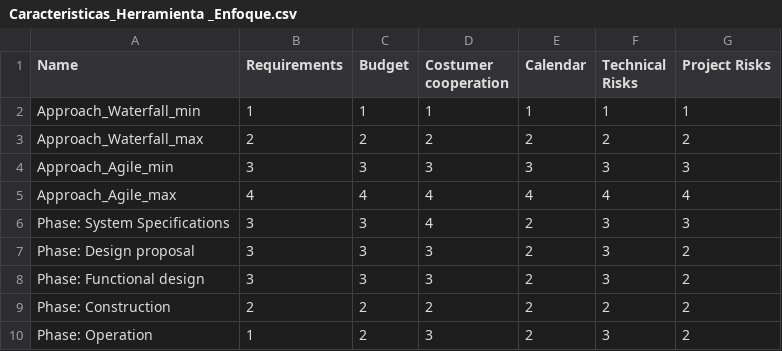
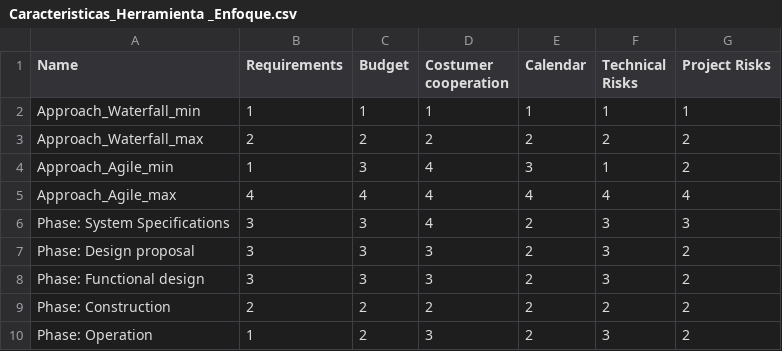
Before and after one commit to ybravoa/ICT-TODAY, a CSV file: Caracteristicas_Herramienta _Enfoque.csv, drawn as a sheet.

Commit message:
Add files via upload

```diff
--- a/Caracteristicas_Herramienta _Enfoque.csv
+++ b/Caracteristicas_Herramienta _Enfoque.csv
@@ -3,3 +3,3 @@ Approach_Waterfall_min,1,1,1,1,1,1
 Approach_Waterfall_max,2,2,2,2,2,2
-Approach_Agile_min,3,3,3,3,3,3
+Approach_Agile_min,1,3,4,3,1,2
 Approach_Agile_max,4,4,4,4,4,4
```
